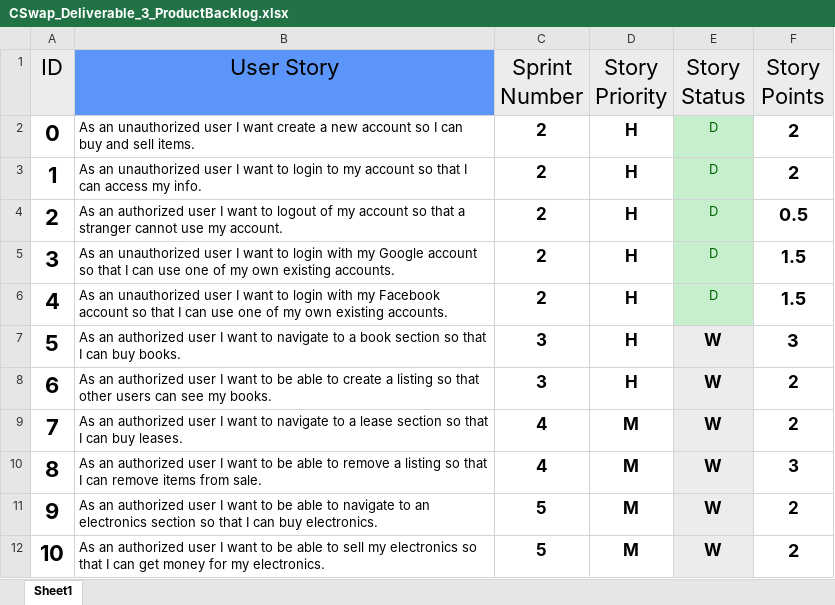
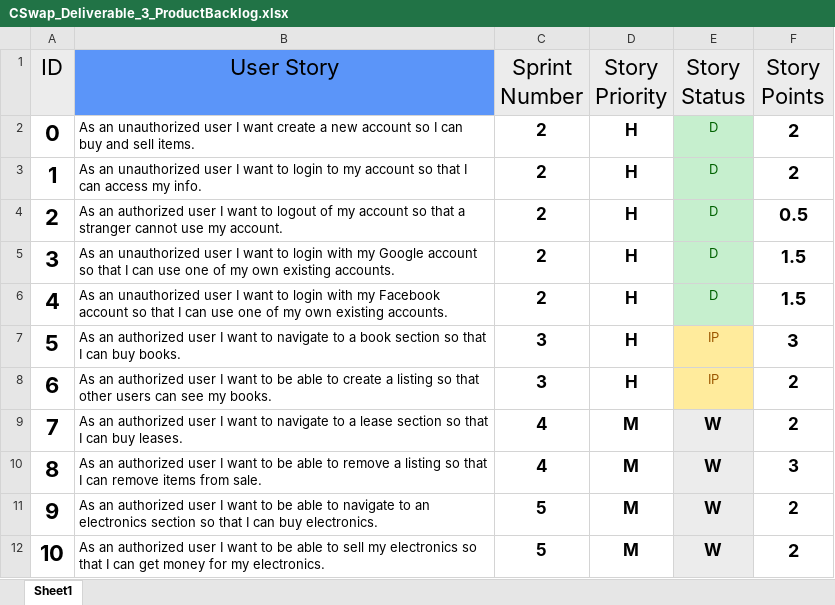
Before and after one commit to JacquesLJT/COS420_Project, an Excel workbook: Documents/Deliverable_3/CSwap_Deliverable_3_ProductBacklog.xlsx, sheet Sheet1, drawn as a sheet; only a part is shown; values as stored, in another font and other column widths than the file's, no borders; table styles not drawn; the diff names each change by its address in the sheet, - before the commit and + after, or states it on an @@ line.

Commit message:
Revised Product/sprintback log

```diff
--- a/Documents/Deliverable_3/CSwap_Deliverable_3_ProductBacklog.xlsx (sheet Sheet1)
+++ b/Documents/Deliverable_3/CSwap_Deliverable_3_ProductBacklog.xlsx (sheet Sheet1)
-E7:E8 (Story Status): W
+E7:E8 (Story Status): IP
@@ E7:E8 fill: #ECECEC → #FFEB9C, bold: on → off, text colour: black → #9C5700, text size: smaller @@
```
Also changed, not shown: Documents/Deliverable_3/CSwap_Deliverable_3_SprintBacklog.xlsx.
